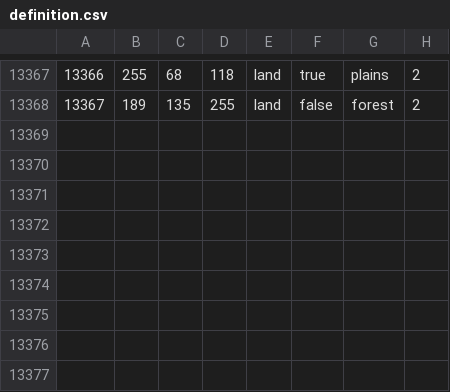
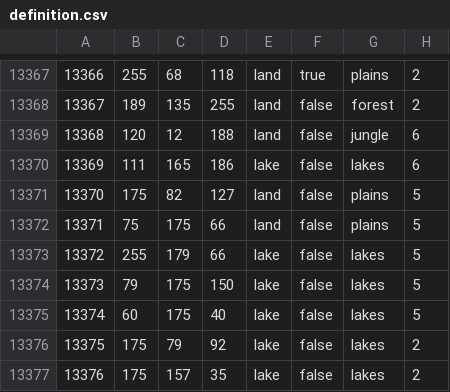
Before and after one commit to LeXus21251/CDL, a CSV file: map/definition.csv, drawn as a sheet; only a part is shown, gaps mark what is left out.

Commit message:
arabia changes + more lakes

```diff
--- a/map/definition.csv
+++ b/map/definition.csv
@@ -13368 +13368,10 @@
 13367;189;135;255;land;false;forest;2
+13368;120;12;188;land;false;jungle;6
+13369;111;165;186;lake;false;lakes;6
+13370;175;82;127;land;false;plains;5
+13371;75;175;66;land;false;plains;5
+13372;255;179;66;lake;false;lakes;5
+13373;79;175;150;lake;false;lakes;5
+13374;60;175;40;lake;false;lakes;5
+13375;175;79;92;lake;false;lakes;2
+13376;175;157;35;lake;false;lakes;2
```
Also changed, not shown: 43 other files.
